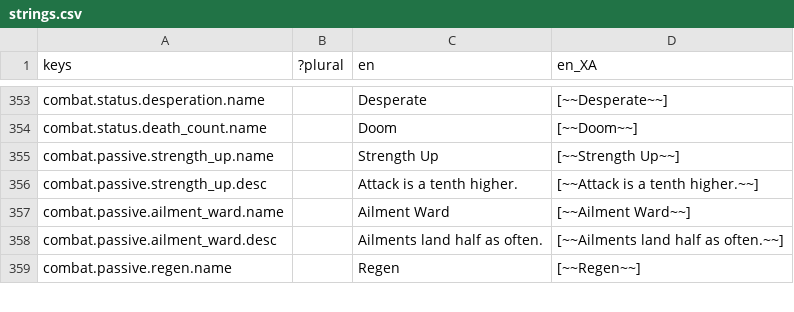
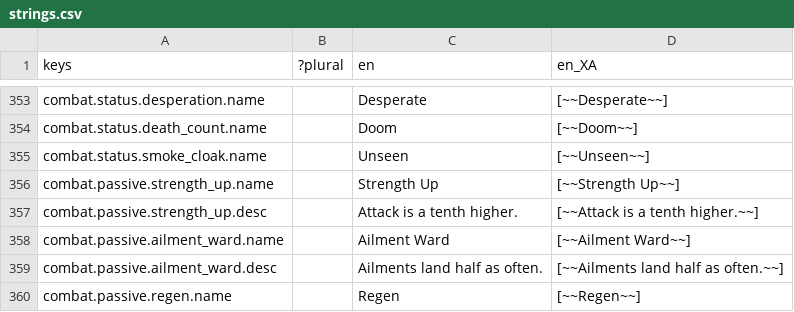
Before and after one commit to Raiyan-Bashar-29/HD-2D-game-base-combat, a CSV file: localization/strings.csv, drawn as a sheet; only a part is shown, gaps mark what is left out.

```diff
--- a/localization/strings.csv
+++ b/localization/strings.csv
@@ -354,2 +354,3 @@ combat.status.desperation.name,,Desperate,[~~Desperate~~]
 combat.status.death_count.name,,Doom,[~~Doom~~]
+combat.status.smoke_cloak.name,,Unseen,[~~Unseen~~]
 combat.passive.strength_up.name,,Strength Up,[~~Strength Up~~]
```
Also changed, not shown: 18 other files.
